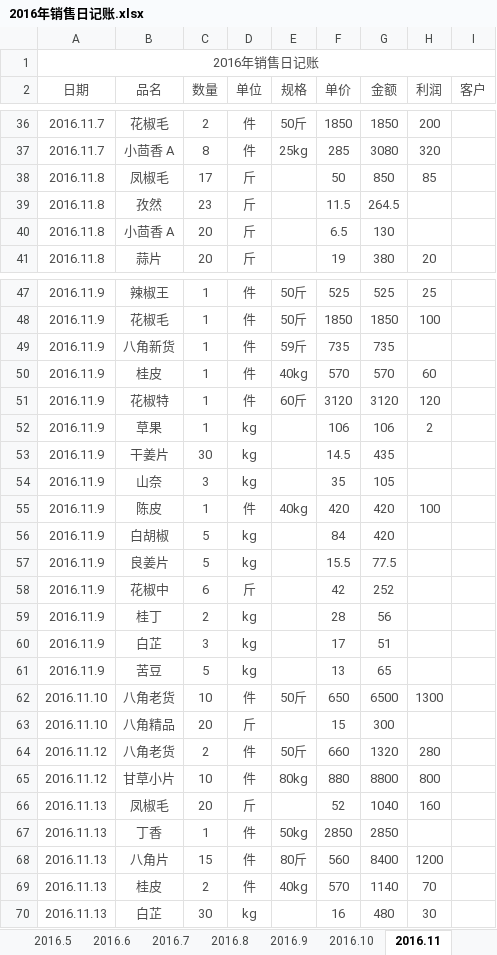
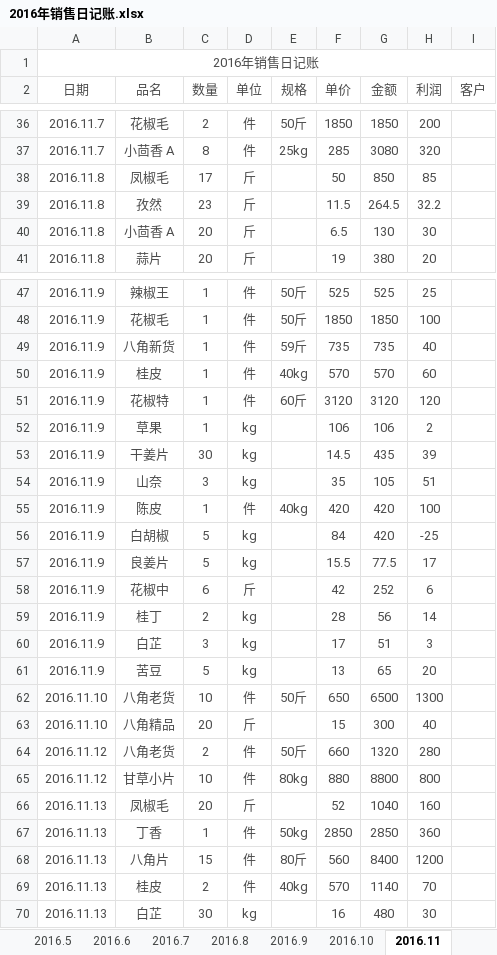
Before and after one commit to zhoukunwei/learngit, an Excel workbook: 2016年销售日记账.xlsx, sheet 2016.11, drawn as a sheet; only a part is shown, gaps mark what is left out; values as stored, in another font and other column widths than the file's, no borders; the diff covers the shown part only; the diff names each change by its address in the sheet, - before the commit and + after, or states it on an @@ line.

```diff
--- a/2016年销售日记账.xlsx (sheet 2016.11)
+++ b/2016年销售日记账.xlsx (sheet 2016.11)
-H39 (利润): (empty)
+H39 (利润): 32.2
-H40 (利润): (empty)
+H40 (利润): 30
-H49 (利润): (empty)
+H49 (利润): 40
-H53 (利润): (empty)
+H53 (利润): 39
-H54 (利润): (empty)
+H54 (利润): 51
-H56 (利润): (empty)
+H56 (利润): -25
-H57 (利润): (empty)
+H57 (利润): 17
-H58 (利润): (empty)
+H58 (利润): 6
-H59 (利润): (empty)
+H59 (利润): 14
-H60 (利润): (empty)
+H60 (利润): 3
-H61 (利润): (empty)
+H61 (利润): 20
-H63 (利润): (empty)
+H63 (利润): 40
-H67 (利润): (empty)
+H67 (利润): 360
```
Also changed, not shown: 28 added rows and 22 edited cells elsewhere in this sheet, sheet 2016.10.
